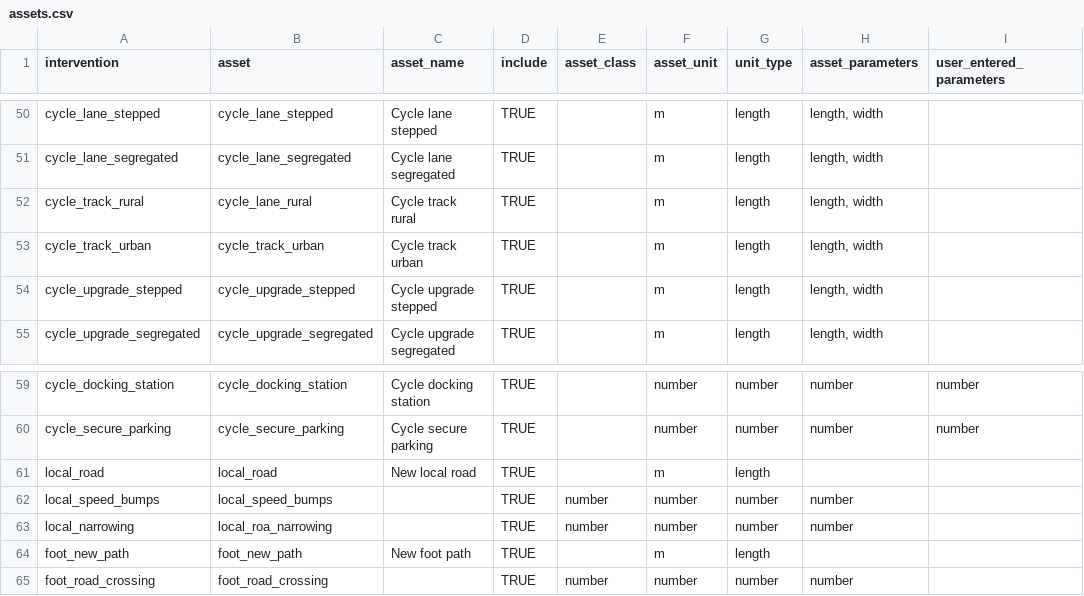
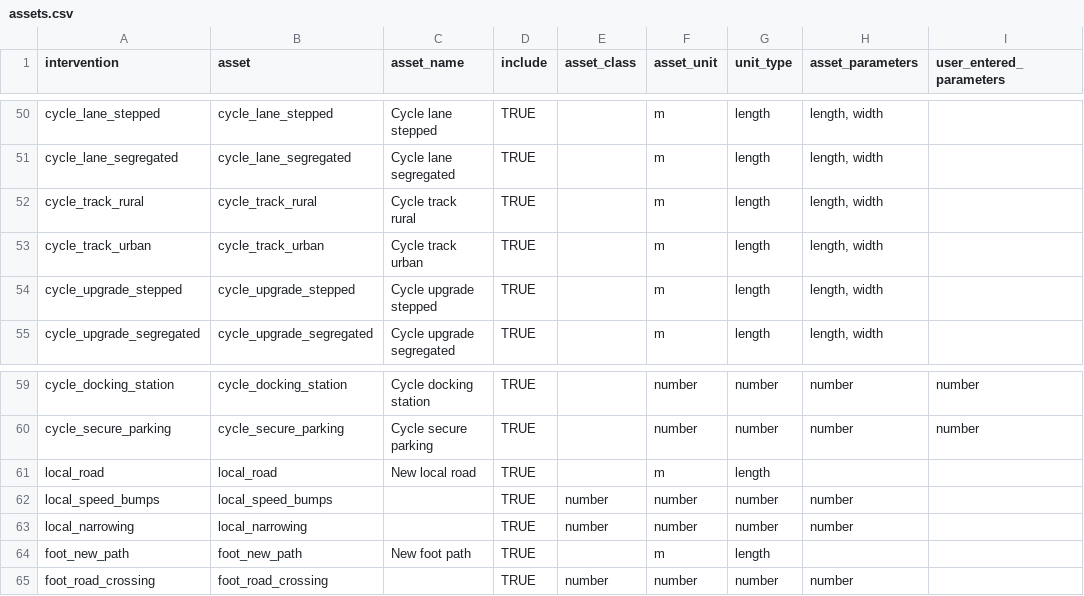
Before and after one commit to SDCA-tool/sdca-data, a CSV file: data_tables/assets.csv, drawn as a sheet; only a part is shown, gaps mark what is left out; the diff names each change by its address in the sheet, - before the commit and + after, or states it on an @@ line.

```diff
--- a/data_tables/assets.csv
+++ b/data_tables/assets.csv
-B52 (asset): cycle_lane_rural
+B52 (asset): cycle_track_rural
-B63 (asset): local_roa_narrowing
+B63 (asset): local_narrowing
```
Also changed, not shown: data_tables/assets_parameters.csv, data_tables/components.csv, 1 other file.
